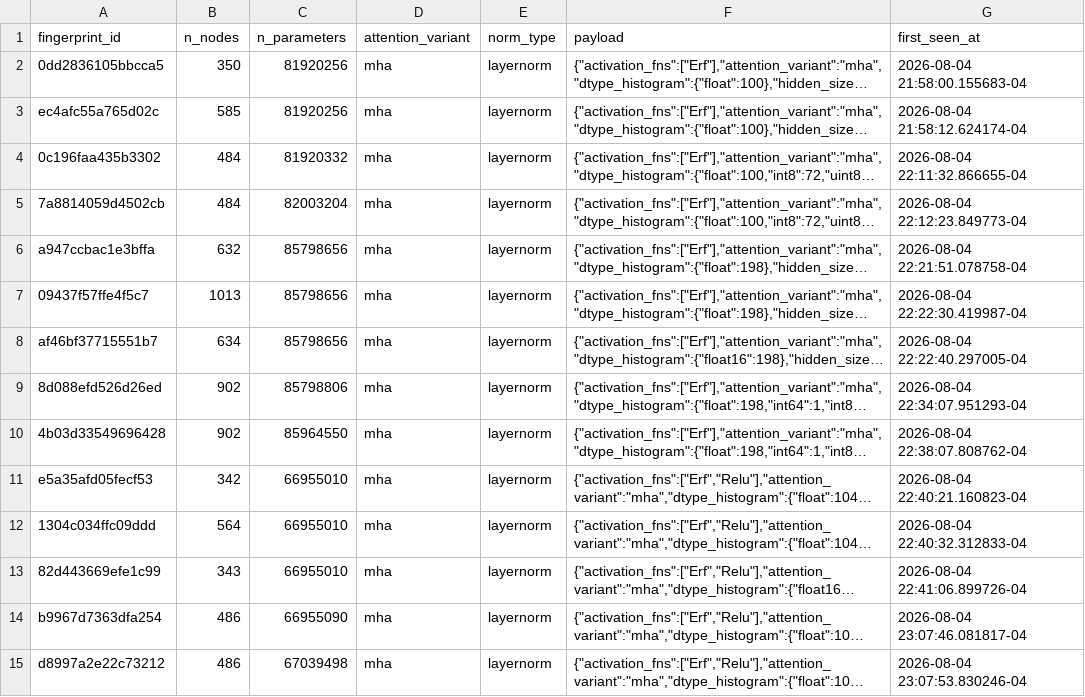
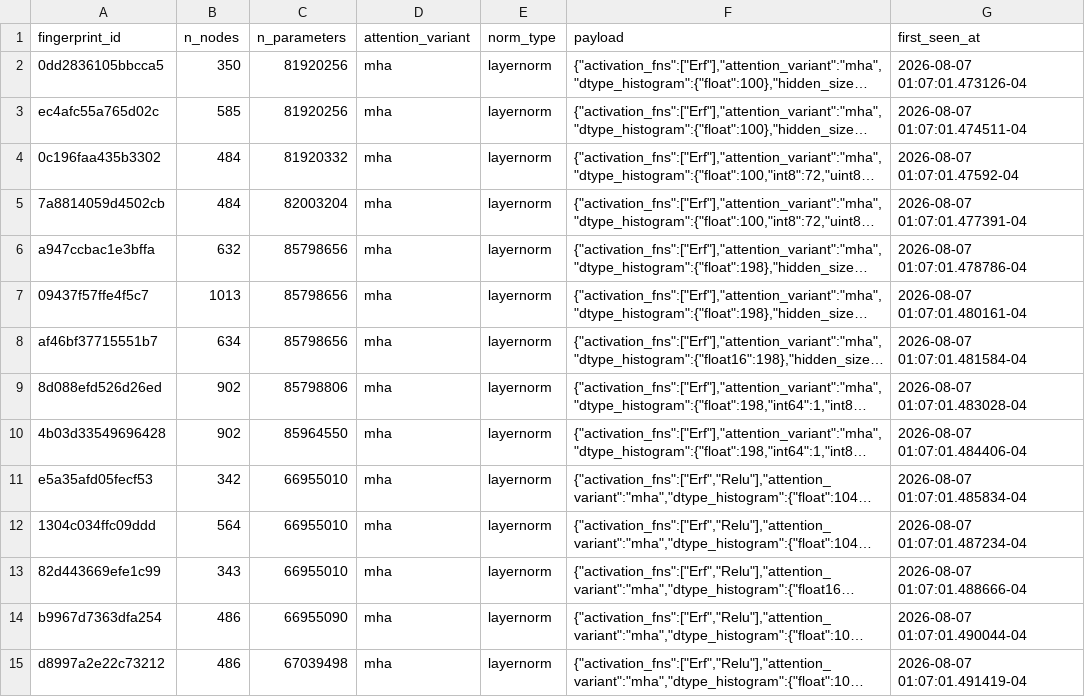
Before and after one commit to ahmtox/edgefit, a CSV file: data/graph_fingerprints.csv, drawn as a sheet; only a part is shown; long unchanged cells end in …; the diff covers the shown part only; the diff names each change by its address in the sheet, - before the commit and + after, or states it on an @@ line.

```diff
--- a/data/graph_fingerprints.csv
+++ b/data/graph_fingerprints.csv
-G2 (first_seen_at): 2026-08-04 21:58:00.155683-04
+G2 (first_seen_at): 2026-08-07 01:07:01.473126-04
-G3 (first_seen_at): 2026-08-04 21:58:12.624174-04
+G3 (first_seen_at): 2026-08-07 01:07:01.474511-04
-G4 (first_seen_at): 2026-08-04 22:11:32.866655-04
+G4 (first_seen_at): 2026-08-07 01:07:01.47592-04
-G5 (first_seen_at): 2026-08-04 22:12:23.849773-04
+G5 (first_seen_at): 2026-08-07 01:07:01.477391-04
-G6 (first_seen_at): 2026-08-04 22:21:51.078758-04
+G6 (first_seen_at): 2026-08-07 01:07:01.478786-04
-G7 (first_seen_at): 2026-08-04 22:22:30.419987-04
+G7 (first_seen_at): 2026-08-07 01:07:01.480161-04
-G8 (first_seen_at): 2026-08-04 22:22:40.297005-04
+G8 (first_seen_at): 2026-08-07 01:07:01.481584-04
-G9 (first_seen_at): 2026-08-04 22:34:07.951293-04
+G9 (first_seen_at): 2026-08-07 01:07:01.483028-04
-G10 (first_seen_at): 2026-08-04 22:38:07.808762-04
+G10 (first_seen_at): 2026-08-07 01:07:01.484406-04
-G11 (first_seen_at): 2026-08-04 22:40:21.160823-04
+G11 (first_seen_at): 2026-08-07 01:07:01.485834-04
-G12 (first_seen_at): 2026-08-04 22:40:32.312833-04
+G12 (first_seen_at): 2026-08-07 01:07:01.487234-04
-G13 (first_seen_at): 2026-08-04 22:41:06.899726-04
+G13 (first_seen_at): 2026-08-07 01:07:01.488666-04
-G14 (first_seen_at): 2026-08-04 23:07:46.081817-04
+G14 (first_seen_at): 2026-08-07 01:07:01.490044-04
-G15 (first_seen_at): 2026-08-04 23:07:53.830246-04
+G15 (first_seen_at): 2026-08-07 01:07:01.491419-04
```
Also changed, not shown: 15 edited cells elsewhere in this file, data/recipes.csv, 6 other files.
